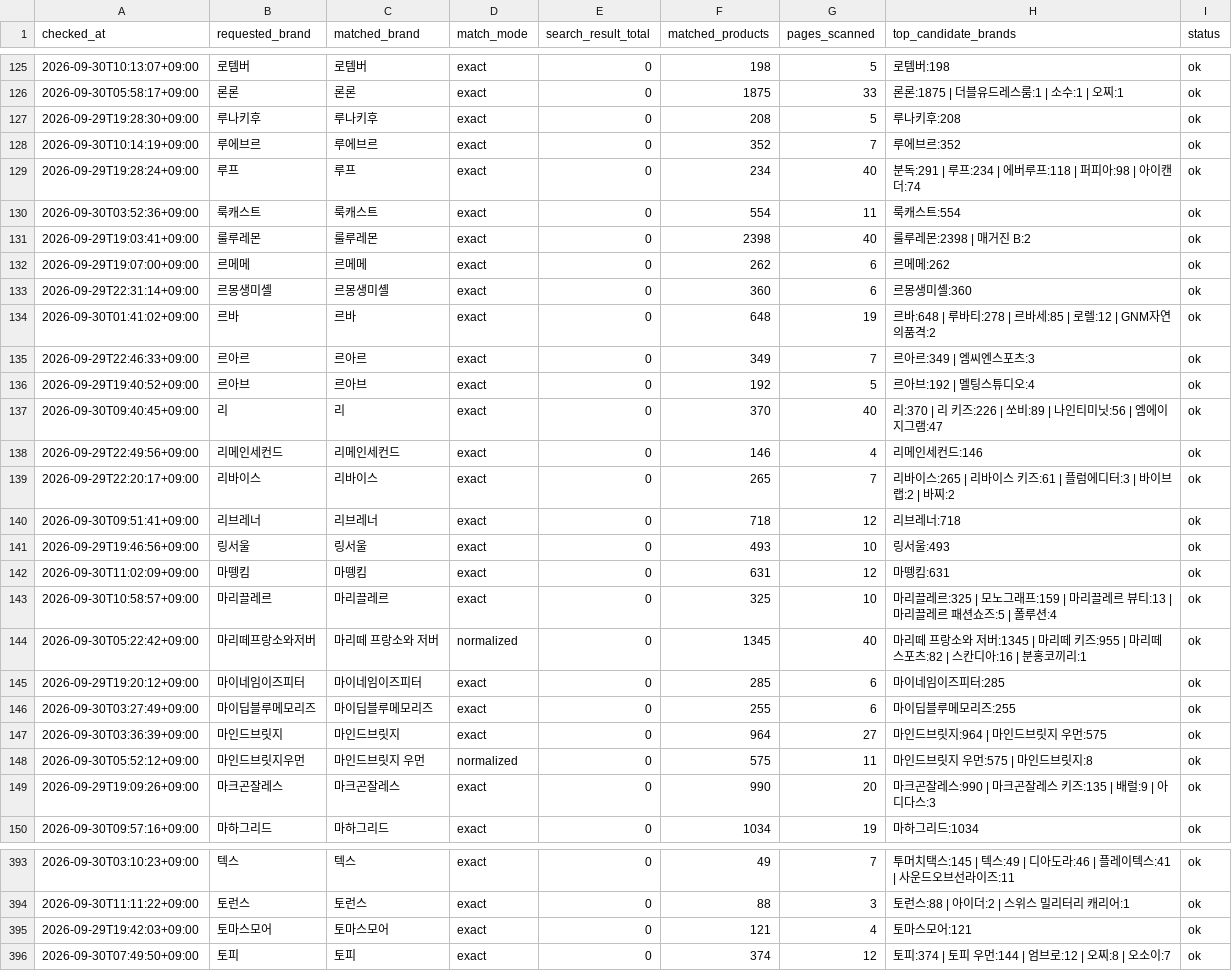
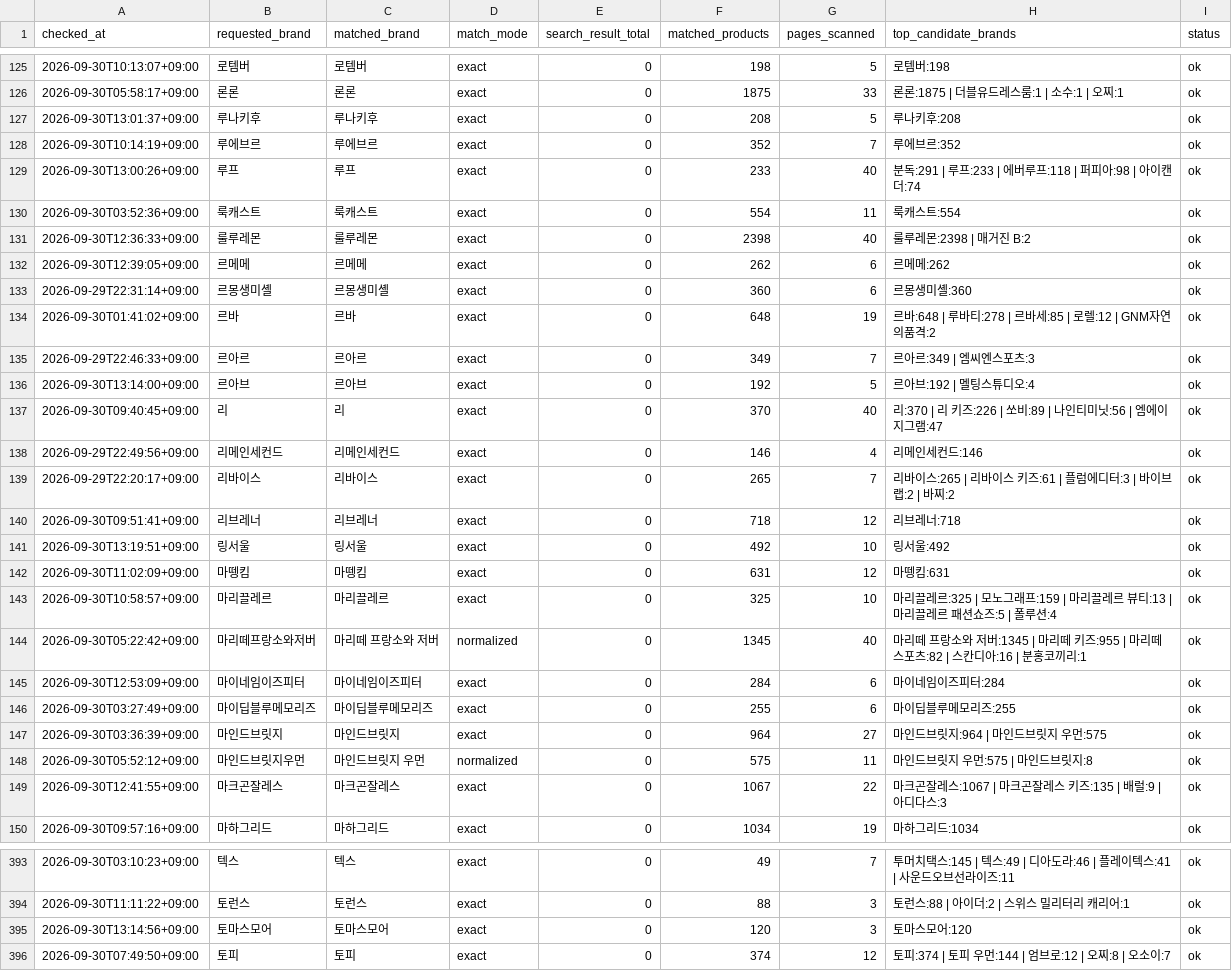
Before and after one commit to kwj-lab/-, a CSV file: musinsa_brand_audit.csv, drawn as a sheet; only a part is shown, gaps mark what is left out; the diff covers the shown part only.

```diff
--- a/musinsa_brand_audit.csv
+++ b/musinsa_brand_audit.csv
@@ -126,8 +126,8 @@
 2026-09-30T05:58:17+09:00,론론,론론,exact,0,1875,33,론론:1875 | 더블유드레스룸:1 | 소수:1 | 오찌:1,ok
-2026-09-29T19:28:30+09:00,루나키후,루나키후,exact,0,208,5,루나키후:208,ok
+2026-09-30T13:01:37+09:00,루나키후,루나키후,exact,0,208,5,루나키후:208,ok
 2026-09-30T10:14:19+09:00,루에브르,루에브르,exact,0,352,7,루에브르:352,ok
-2026-09-29T19:28:24+09:00,루프,루프,exact,0,234,40,분독:291 | 루프:234 | 에버루프:118 | 퍼피아:98 | 아이캔더:74,ok
+2026-09-30T13:00:26+09:00,루프,루프,exact,0,233,40,분독:291 | 루프:233 | 에버루프:118 | 퍼피아:98 | 아이캔더:74,ok
 2026-09-30T03:52:36+09:00,룩캐스트,룩캐스트,exact,0,554,11,룩캐스트:554,ok
-2026-09-29T19:03:41+09:00,룰루레몬,룰루레몬,exact,0,2398,40,룰루레몬:2398 | 매거진 B:2,ok
-2026-09-29T19:07:00+09:00,르메메,르메메,exact,0,262,6,르메메:262,ok
+2026-09-30T12:36:33+09:00,룰루레몬,룰루레몬,exact,0,2398,40,룰루레몬:2398 | 매거진 B:2,ok
+2026-09-30T12:39:05+09:00,르메메,르메메,exact,0,262,6,르메메:262,ok
 2026-09-29T22:31:14+09:00,르몽생미셸,르몽생미셸,exact,0,360,6,르몽생미셸:360,ok
@@ -135,3 +135,3 @@
 2026-09-29T22:46:33+09:00,르아르,르아르,exact,0,349,7,르아르:349 | 엠씨엔스포츠:3,ok
-2026-09-29T19:40:52+09:00,르아브,르아브,exact,0,192,5,르아브:192 | 멜팅스튜디오:4,ok
+2026-09-30T13:14:00+09:00,르아브,르아브,exact,0,192,5,르아브:192 | 멜팅스튜디오:4,ok
 2026-09-30T09:40:45+09:00,리,리,exact,0,370,40,리:370 | 리 키즈:226 | 쏘비:89 | 나인티미닛:56 | 엠에이지그램:47,ok
@@ -140,3 +140,3 @@
 2026-09-30T09:51:41+09:00,리브레너,리브레너,exact,0,718,12,리브레너:718,ok
-2026-09-29T19:46:56+09:00,링서울,링서울,exact,0,493,10,링서울:493,ok
+2026-09-30T13:19:51+09:00,링서울,링서울,exact,0,492,10,링서울:492,ok
 2026-09-30T11:02:09+09:00,마뗑킴,마뗑킴,exact,0,631,12,마뗑킴:631,ok
@@ -144,3 +144,3 @@
 2026-09-30T05:22:42+09:00,마리떼프랑소와저버,마리떼 프랑소와 저버,normalized,0,1345,40,마리떼 프랑소와 저버:1345 | 마리떼 키즈:955 | 마리떼 스포츠:82 | 스칸디아:16 | 분홍코끼리:1,ok
-2026-09-29T19:20:12+09:00,마이네임이즈피터,마이네임이즈피터,exact,0,285,6,마이네임이즈피터:285,ok
+2026-09-30T12:53:09+09:00,마이네임이즈피터,마이네임이즈피터,exact,0,284,6,마이네임이즈피터:284,ok
 2026-09-30T03:27:49+09:00,마이딥블루메모리즈,마이딥블루메모리즈,exact,0,255,6,마이딥블루메모리즈:255,ok
@@ -148,3 +148,3 @@
 2026-09-30T05:52:12+09:00,마인드브릿지우먼,마인드브릿지 우먼,normalized,0,575,11,마인드브릿지 우먼:575 | 마인드브릿지:8,ok
-2026-09-29T19:09:26+09:00,마크곤잘레스,마크곤잘레스,exact,0,990,20,마크곤잘레스:990 | 마크곤잘레스 키즈:135 | 배럴:9 | 아디다스:3,ok
+2026-09-30T12:41:55+09:00,마크곤잘레스,마크곤잘레스,exact,0,1067,22,마크곤잘레스:1067 | 마크곤잘레스 키즈:135 | 배럴:9 | 아디다스:3,ok
 2026-09-30T09:57:16+09:00,마하그리드,마하그리드,exact,0,1034,19,마하그리드:1034,ok
@@ -394,3 +394,3 @@
 2026-09-30T11:11:22+09:00,토런스,토런스,exact,0,88,3,토런스:88 | 아이더:2 | 스위스 밀리터리 캐리어:1,ok
-2026-09-29T19:42:03+09:00,토마스모어,토마스모어,exact,0,121,4,토마스모어:121,ok
+2026-09-30T13:14:56+09:00,토마스모어,토마스모어,exact,0,120,3,토마스모어:120,ok
 2026-09-30T07:49:50+09:00,토피,토피,exact,0,374,12,토피:374 | 토피 우먼:144 | 엄브로:12 | 오찌:8 | 오소이:7,ok
```
Also changed, not shown: 112 edited cells elsewhere in this file, 2 other files.
